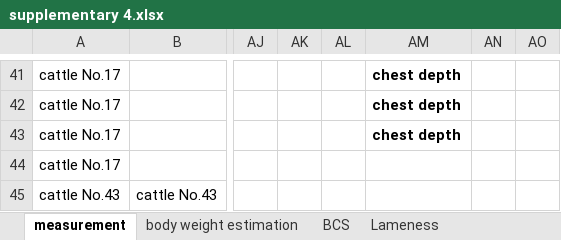
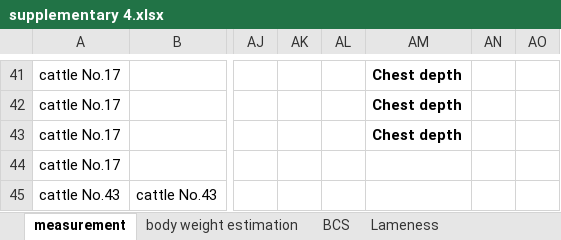
Before and after one commit to zjdesj/3D-cattle-mangement, an Excel workbook: supplementary 4.xlsx, sheet measurement, drawn as a sheet; only a part is shown, gaps mark what is left out; values as stored, in another font and other column widths than the file's, no borders; charts and pictures not drawn; the diff covers the shown part only; the diff names each change by its address in the sheet, - before the commit and + after, or states it on an @@ line.

```diff
--- a/supplementary 4.xlsx (sheet measurement)
+++ b/supplementary 4.xlsx (sheet measurement)
-AM41:AM43: chest depth
+AM41:AM43: Chest depth
```
Also changed, not shown: 39 edited cells elsewhere in this sheet, charts or pictures, supplementary 3.xlsx.
